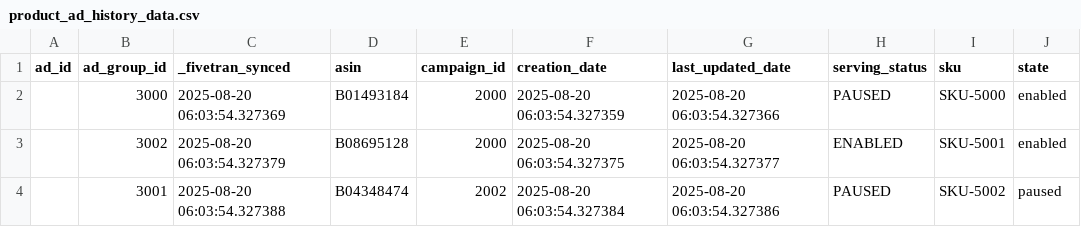
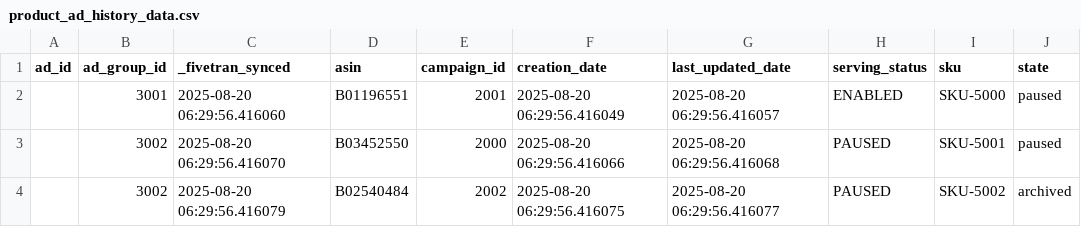
Before and after one commit to alex-jobfinder/dbt_amazon_ads_source, a CSV file: integration_tests/seeds/product_ad_history_data.csv, drawn as a sheet.

```diff
--- a/integration_tests/seeds/product_ad_history_data.csv
+++ b/integration_tests/seeds/product_ad_history_data.csv
@@ -1,4 +1,4 @@
 ad_id,ad_group_id,_fivetran_synced,asin,campaign_id,creation_date,last_updated_date,serving_status,sku,state
-,3000,2025-08-20 06:03:54.327369,B01493184,2000,2025-08-20 06:03:54.327359,2025-08-20 06:03:54.327366,PAUSED,SKU-5000,enabled
-,3002,2025-08-20 06:03:54.327379,B08695128,2000,2025-08-20 06:03:54.327375,2025-08-20 06:03:54.327377,ENABLED,SKU-5001,enabled
-,3001,2025-08-20 06:03:54.327388,B04348474,2002,2025-08-20 06:03:54.327384,2025-08-20 06:03:54.327386,PAUSED,SKU-5002,paused
+,3001,2025-08-20 06:29:56.416060,B01196551,2001,2025-08-20 06:29:56.416049,2025-08-20 06:29:56.416057,ENABLED,SKU-5000,paused
+,3002,2025-08-20 06:29:56.416070,B03452550,2000,2025-08-20 06:29:56.416066,2025-08-20 06:29:56.416068,PAUSED,SKU-5001,paused
+,3002,2025-08-20 06:29:56.416079,B02540484,2002,2025-08-20 06:29:56.416075,2025-08-20 06:29:56.416077,PAUSED,SKU-5002,archived
```
Also changed, not shown: integration_tests/seeds/ad_group_history_data.csv, integration_tests/seeds/campaign_history_data.csv, 14 other files.
